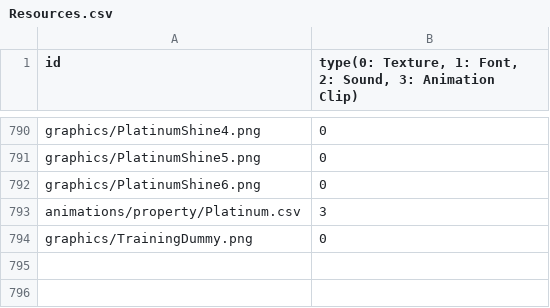
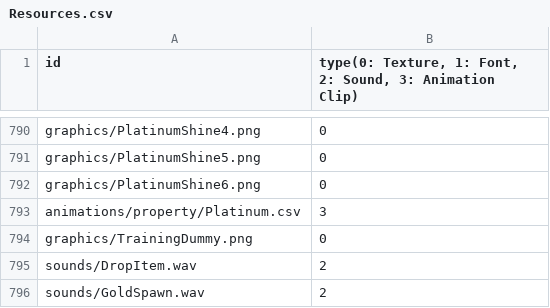
Before and after one commit to MinWooPark98/SFML_TeamProject, a CSV file: WizardOfLegend/WizardOfLegend-bin/Resources.csv, drawn as a sheet; only a part is shown, gaps mark what is left out.

```diff
--- a/WizardOfLegend/WizardOfLegend-bin/Resources.csv
+++ b/WizardOfLegend/WizardOfLegend-bin/Resources.csv
@@ -794 +794,3 @@ animations/property/Platinum.csv,3
 graphics/TrainingDummy.png,0
+sounds/DropItem.wav,2
+sounds/GoldSpawn.wav,2
```
Also changed, not shown: 10 other files.
